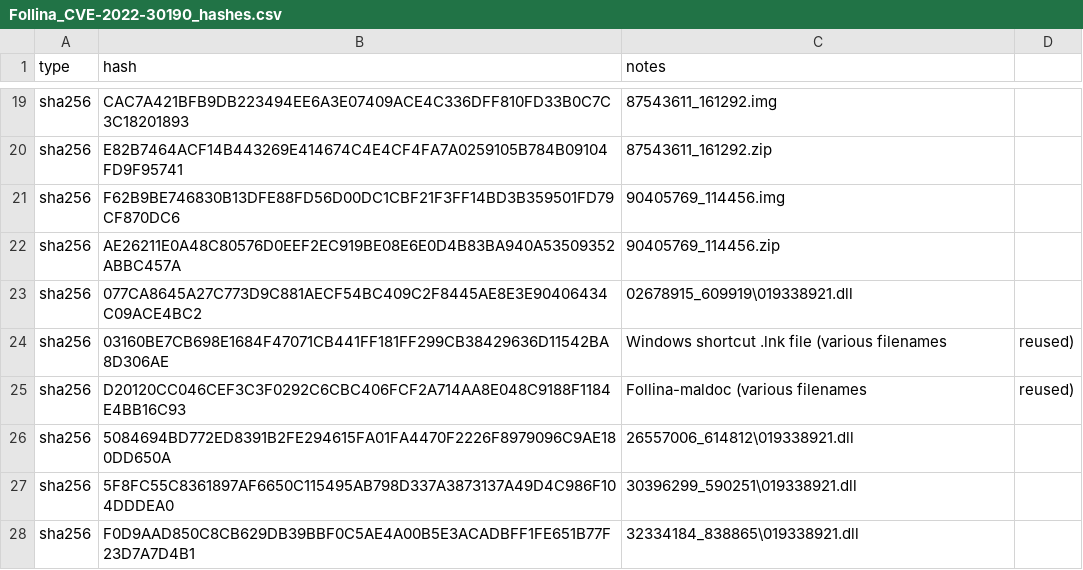
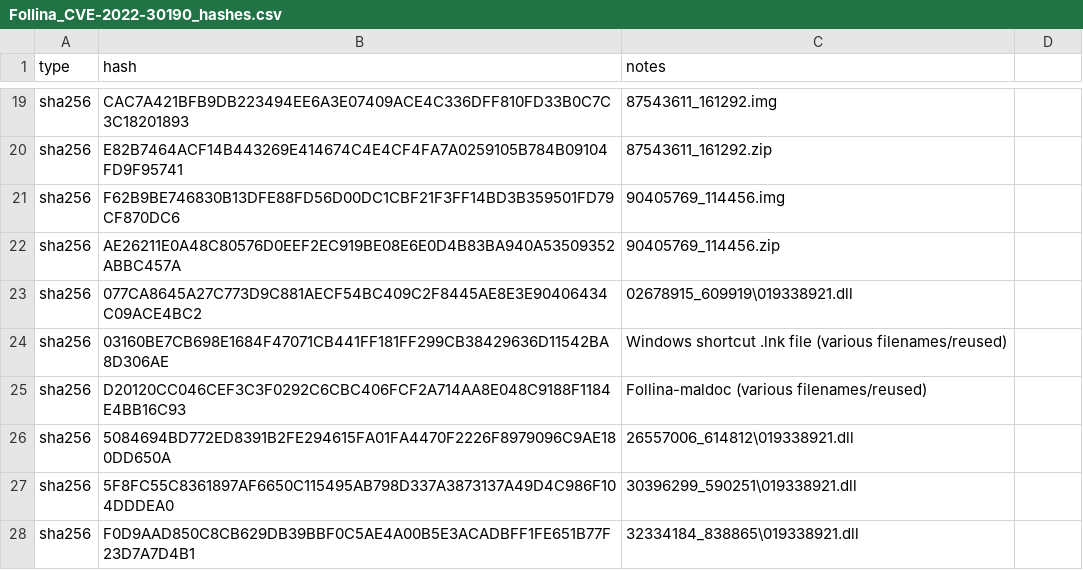
Before and after one commit to sophoslabs/IoCs, a CSV file: Follina_CVE-2022-30190_hashes.csv, drawn as a sheet; only a part is shown, gaps mark what is left out.

Commit message:
Update Follina_CVE-2022-30190_hashes.csv

```diff
--- a/Follina_CVE-2022-30190_hashes.csv
+++ b/Follina_CVE-2022-30190_hashes.csv
@@ -23,4 +23,4 @@ sha256,AE26211E0A48C80576D0EEF2EC919BE08E6E0D4B83BA940A53509352ABBC457A,90405769
 sha256,077CA8645A27C773D9C881AECF54BC409C2F8445AE8E3E90406434C09ACE4BC2,02678915_609919\019338921.dll
-sha256,03160BE7CB698E1684F47071CB441FF181FF299CB38429636D11542BA8D306AE,Windows shortcut .lnk file (various filenames, reused)
-sha256,D20120CC046CEF3C3F0292C6CBC406FCF2A714AA8E048C9188F1184E4BB16C93,Follina-maldoc (various filenames, reused)
+sha256,03160BE7CB698E1684F47071CB441FF181FF299CB38429636D11542BA8D306AE,Windows shortcut .lnk file (various filenames/reused)
+sha256,D20120CC046CEF3C3F0292C6CBC406FCF2A714AA8E048C9188F1184E4BB16C93,Follina-maldoc (various filenames/reused)
 sha256,5084694BD772ED8391B2FE294615FA01FA4470F2226F8979096C9AE180DD650A,26557006_614812\019338921.dll
```
